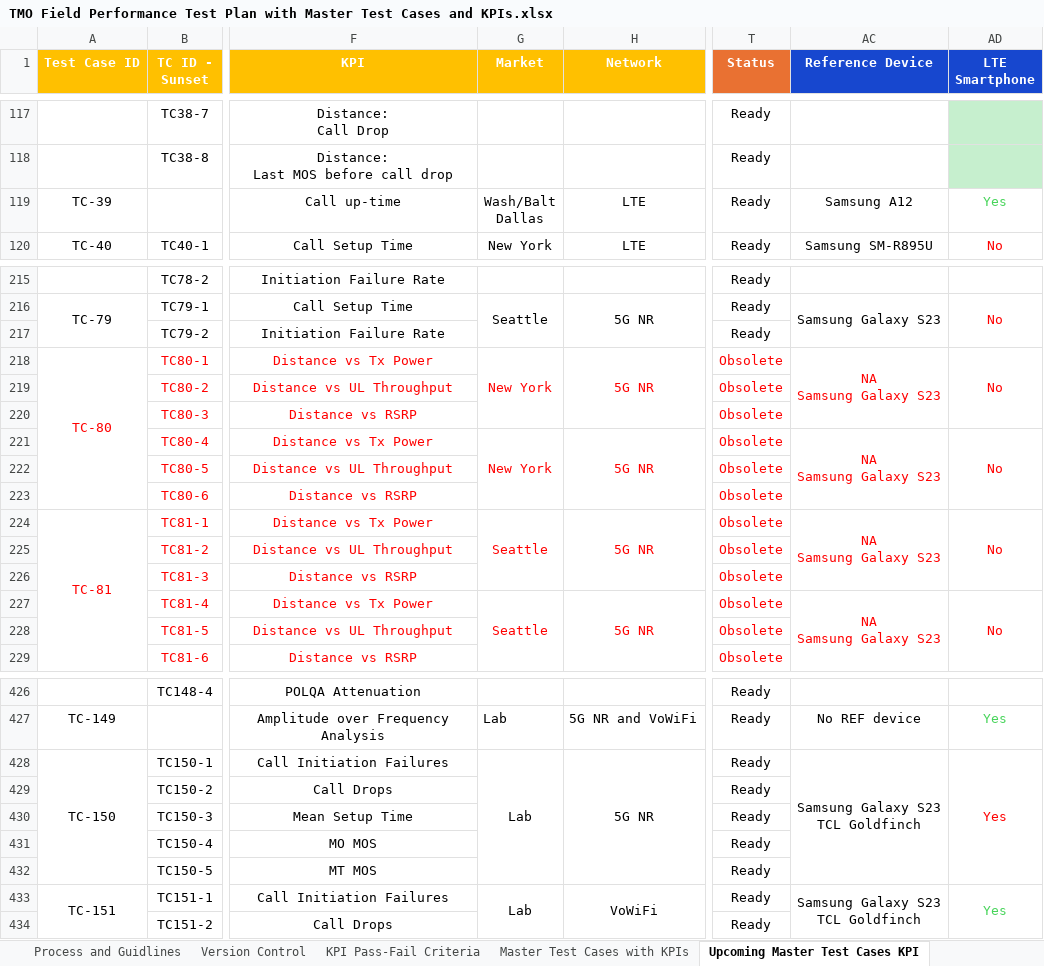
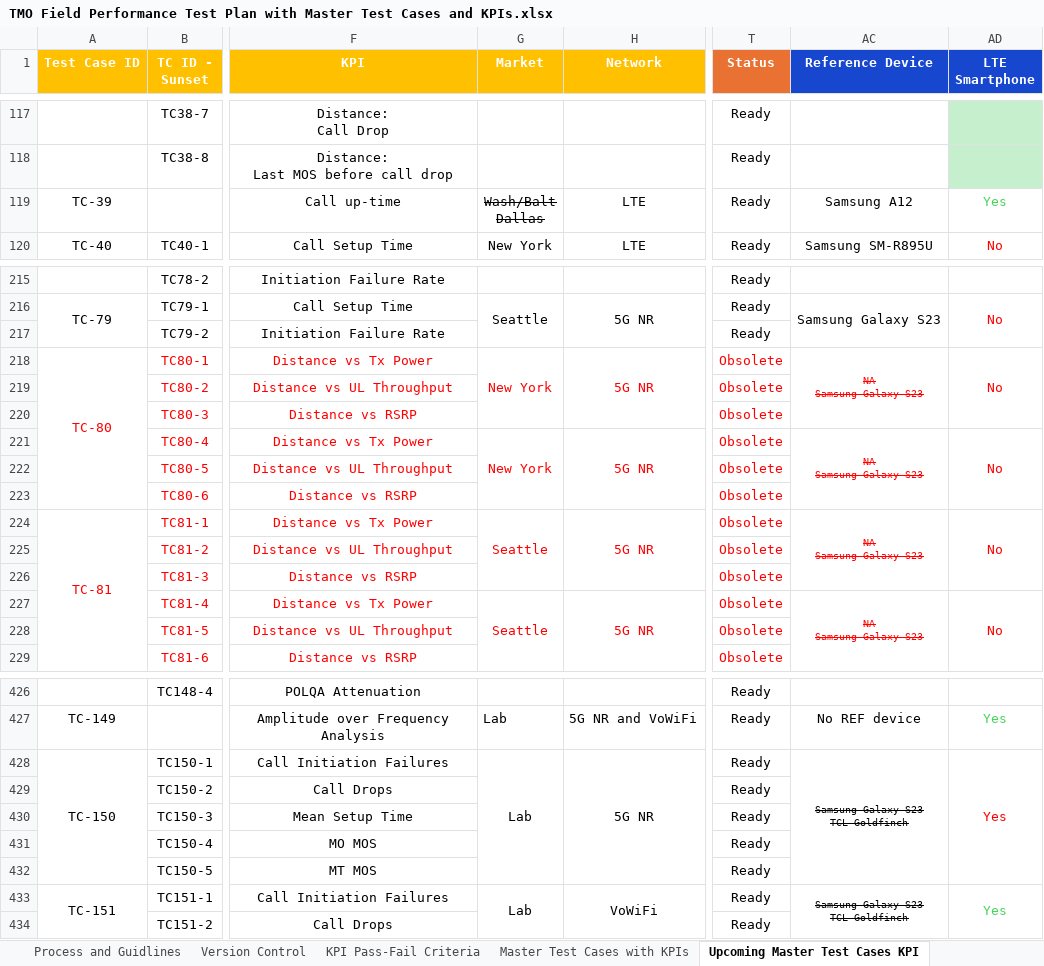
Before and after one commit to LiJieSu0/Fit4Launch_Report, an Excel workbook: Raw Data/TMO Field Performance Test Plan with Master Test Cases and KPIs.xlsx, sheet Upcoming Master Test Cases KPI, drawn as a sheet; only a part is shown, gaps mark what is left out; values as stored, in another font and other column widths than the file's, no borders; charts and pictures and conditional formats not drawn; the diff names each change by its address in the sheet, - before the commit and + after, or states it on an @@ line.

```diff
--- a/Raw Data/TMO Field Performance Test Plan with Master Test Cases and KPIs.xlsx (sheet Upcoming Master Test Cases KPI)
+++ b/Raw Data/TMO Field Performance Test Plan with Master Test Cases and KPIs.xlsx (sheet Upcoming Master Test Cases KPI)
-G119 strikethrough: off
+G119 strikethrough: on
-AC218 strikethrough: off
+AC218 strikethrough: on, text size: smaller
-AC221 strikethrough: off
+AC221 strikethrough: on, text size: smaller
-AC224 strikethrough: off
+AC224 strikethrough: on, text size: smaller
-AC227 strikethrough: off
+AC227 strikethrough: on, text size: smaller
-AC428 strikethrough: off
+AC428 strikethrough: on, text size: smaller
-AC433 strikethrough: off
+AC433 strikethrough: on, text size: smaller
```
Also changed, not shown: sheet KPI Pass-Fail Criteria, sheet Master Test Cases with KPIs, charts or pictures, 29 other files.
